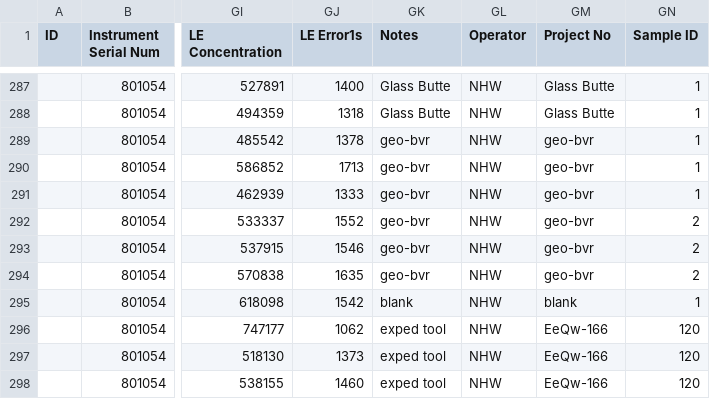
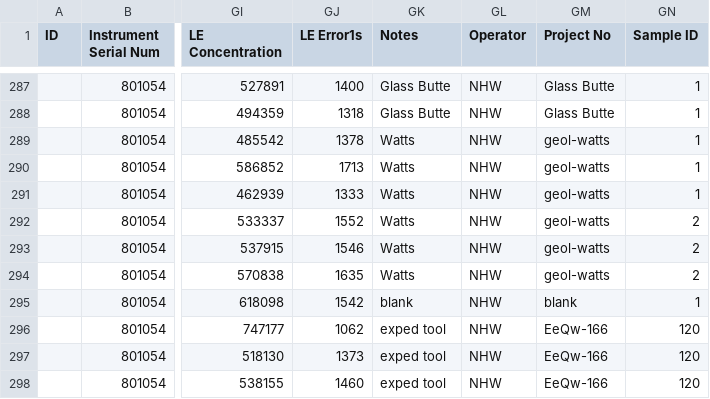
Before and after one commit to nwaber/XRF, a CSV file: XRF data 20181126.csv, drawn as a sheet; only a part is shown, gaps mark what is left out; the diff names each change by its address in the sheet, - before the commit and + after, or states it on an @@ line.

Commit message:
Add files via upload

```diff
--- a/XRF data 20181126.csv
+++ b/XRF data 20181126.csv
-GK289:GK294 (Notes): geo-bvr
+GK289:GK294 (Notes): Watts
-GM289:GM294 (Project No): geo-bvr
+GM289:GM294 (Project No): geol-watts
```
